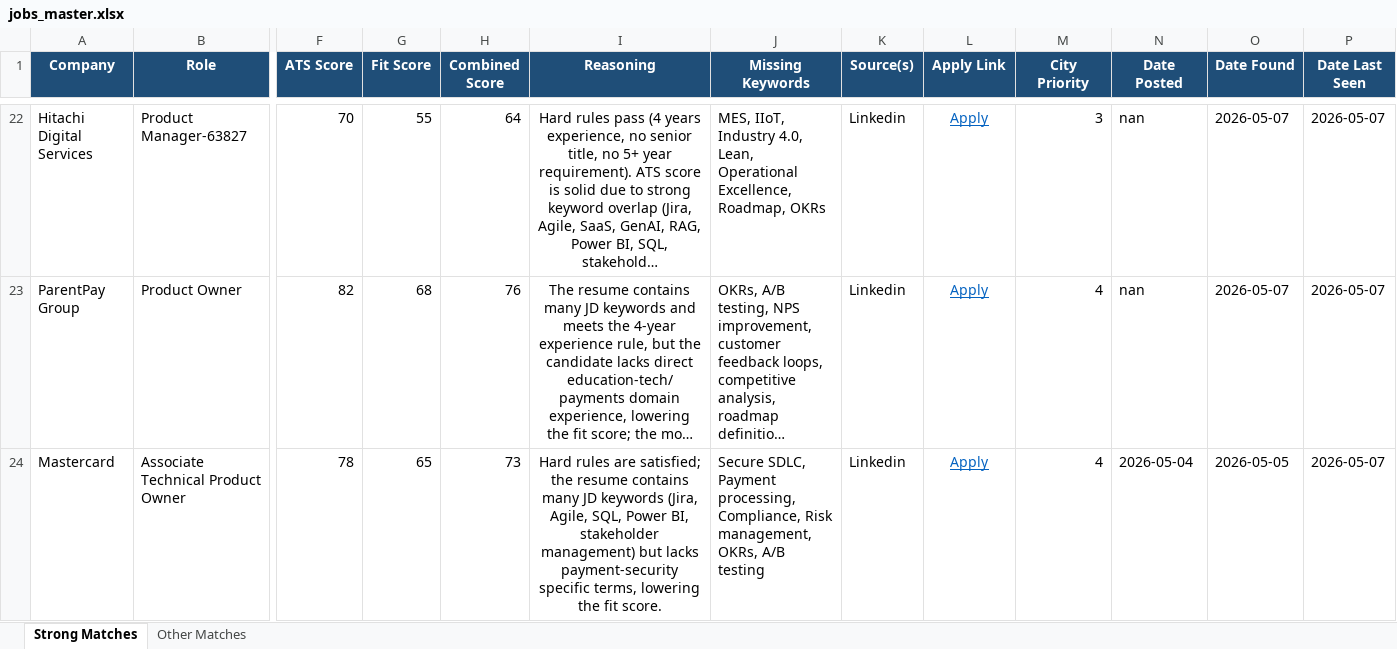
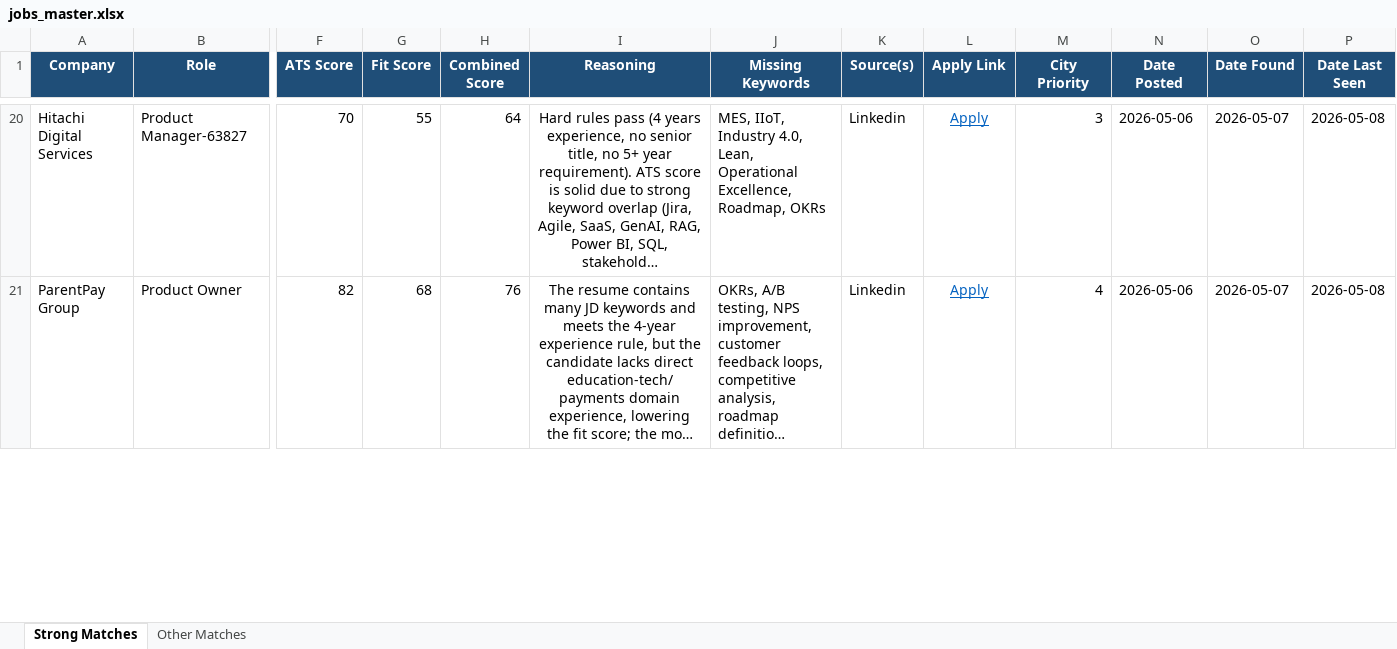
Before and after one commit to anirbanp19/Job-Tracker, an Excel workbook: output/jobs_master.xlsx, sheet Strong Matches, drawn as a sheet; only a part is shown, gaps mark what is left out; long unchanged cells end in …; values as stored, in another font and other column widths than the file's, no borders; removed rows and columns are numbered as before the commit, all else as after; rows hold the shown columns only; the diff covers the shown part only; the diff names each change by its address in the sheet, - before the commit and + after, or states it on an @@ line.

```diff
--- a/output/jobs_master.xlsx (sheet Strong Matches)
+++ b/output/jobs_master.xlsx (sheet Strong Matches)
-N20:N21 (Date Posted): nan
+N20:N21 (Date Posted): 2026-05-06
-P20:P21 (Date Last Seen): 2026-05-07
+P20:P21 (Date Last Seen): 2026-05-08
-row 24: Mastercard | Associate Technical Product Owner | 78 | 65 | 73 | Hard rules are satisfied; the resume contains many JD keywords (Jira, Agile, SQL, Power BI, stakeholder management) but lacks payment‑security specific terms, lowering the fit score. | Secure SDLC, Payment processing, Compliance, Risk management, OKRs, A/B testing | Linkedin | Apply | 4 | 2026-05-04 | 2026-05-05 | 2026-05-07
```
Also changed, not shown: 7 added rows, 9 removed rows and 53 edited cells elsewhere in this sheet, sheet Other Matches, 1 other file.
